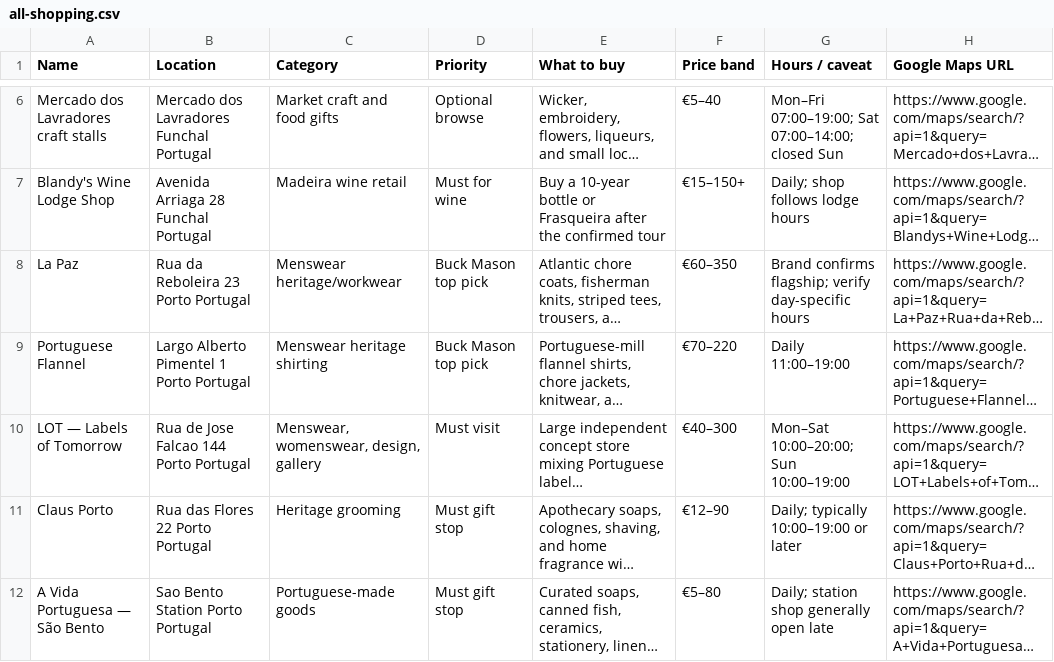
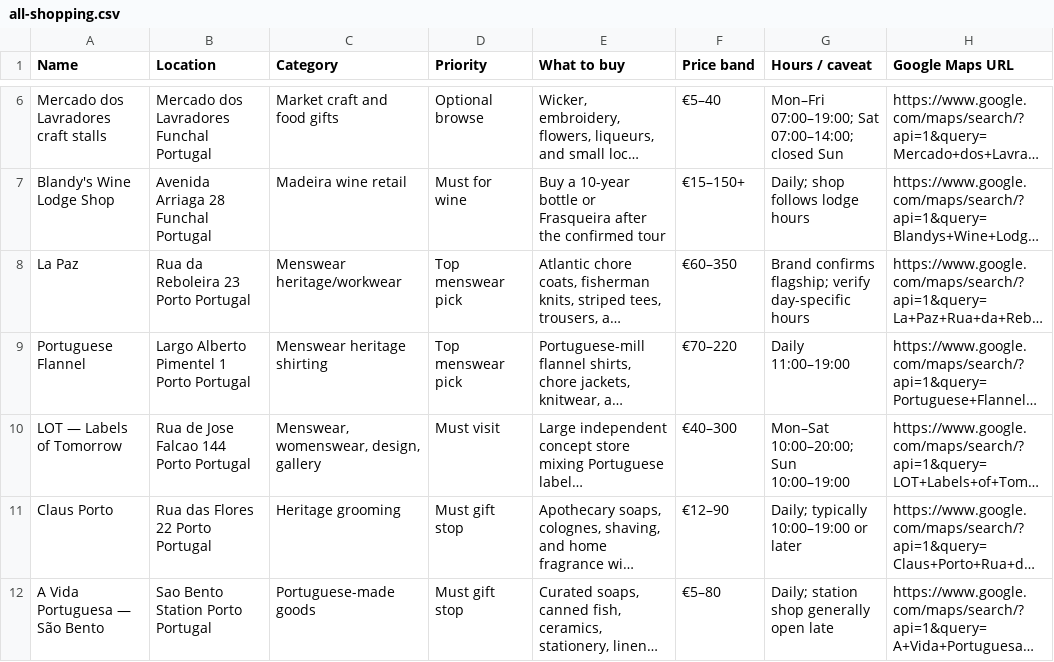
Before and after one commit to Bokanovskii/portugal-trip-2026, a CSV file: maps/all-shopping.csv, drawn as a sheet; only a part is shown, gaps mark what is left out; long unchanged cells end in …; the diff covers the shown part only; the diff names each change by its address in the sheet, - before the commit and + after, or states it on an @@ line.

```diff
--- a/maps/all-shopping.csv
+++ b/maps/all-shopping.csv
-D8:D9 (Priority): Buck Mason top pick
+D8:D9 (Priority): Top menswear pick
```
Also changed, not shown: 4 edited cells elsewhere in this file, maps/lisbon-shopping.csv, maps/porto-shopping.csv, 1 other file.
